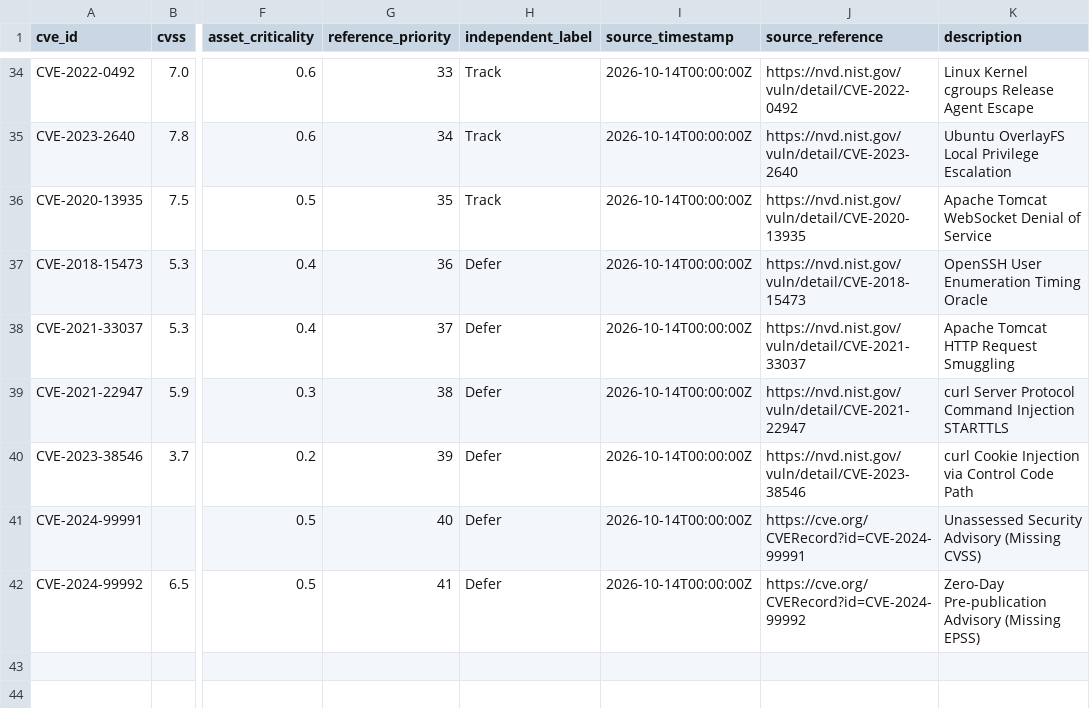
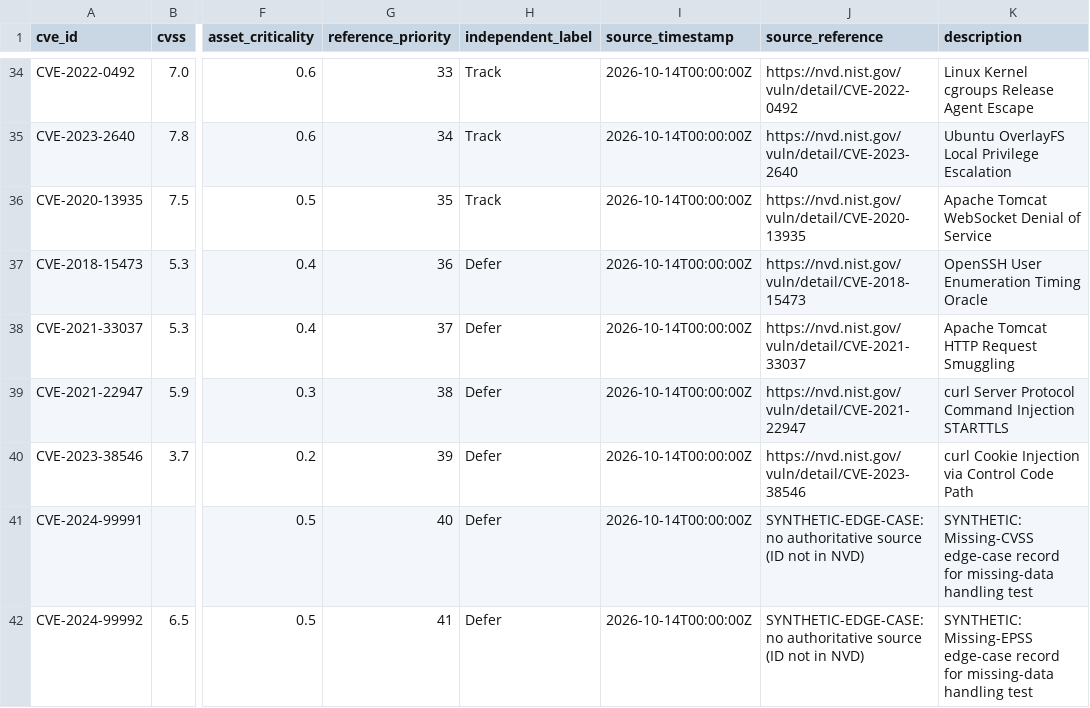
Before and after one commit to damanknows/Vulture-AI, a CSV file: data/benchmark/cves.csv, drawn as a sheet; only a part is shown, gaps mark what is left out; the diff names each change by its address in the sheet, - before the commit and + after, or states it on an @@ line.

Commit message:
fix(submission): address synthetic CVE IDs, scientific validity, and evaluation completeness

```diff
--- a/data/benchmark/cves.csv
+++ b/data/benchmark/cves.csv
-J41 (source_reference): https://cve.org/CVERecord?id=CVE-2024-99991
+J41 (source_reference): SYNTHETIC-EDGE-CASE: no authoritative source (ID not in NVD)
-K41 (description): Unassessed Security Advisory (Missing CVSS)
+K41 (description): SYNTHETIC: Missing-CVSS edge-case record for missing-data handling test
-J42 (source_reference): https://cve.org/CVERecord?id=CVE-2024-99992
+J42 (source_reference): SYNTHETIC-EDGE-CASE: no authoritative source (ID not in NVD)
-K42 (description): Zero-Day Pre-publication Advisory (Missing EPSS)
+K42 (description): SYNTHETIC: Missing-EPSS edge-case record for missing-data handling test
```
Also changed, not shown: 21 other files.
